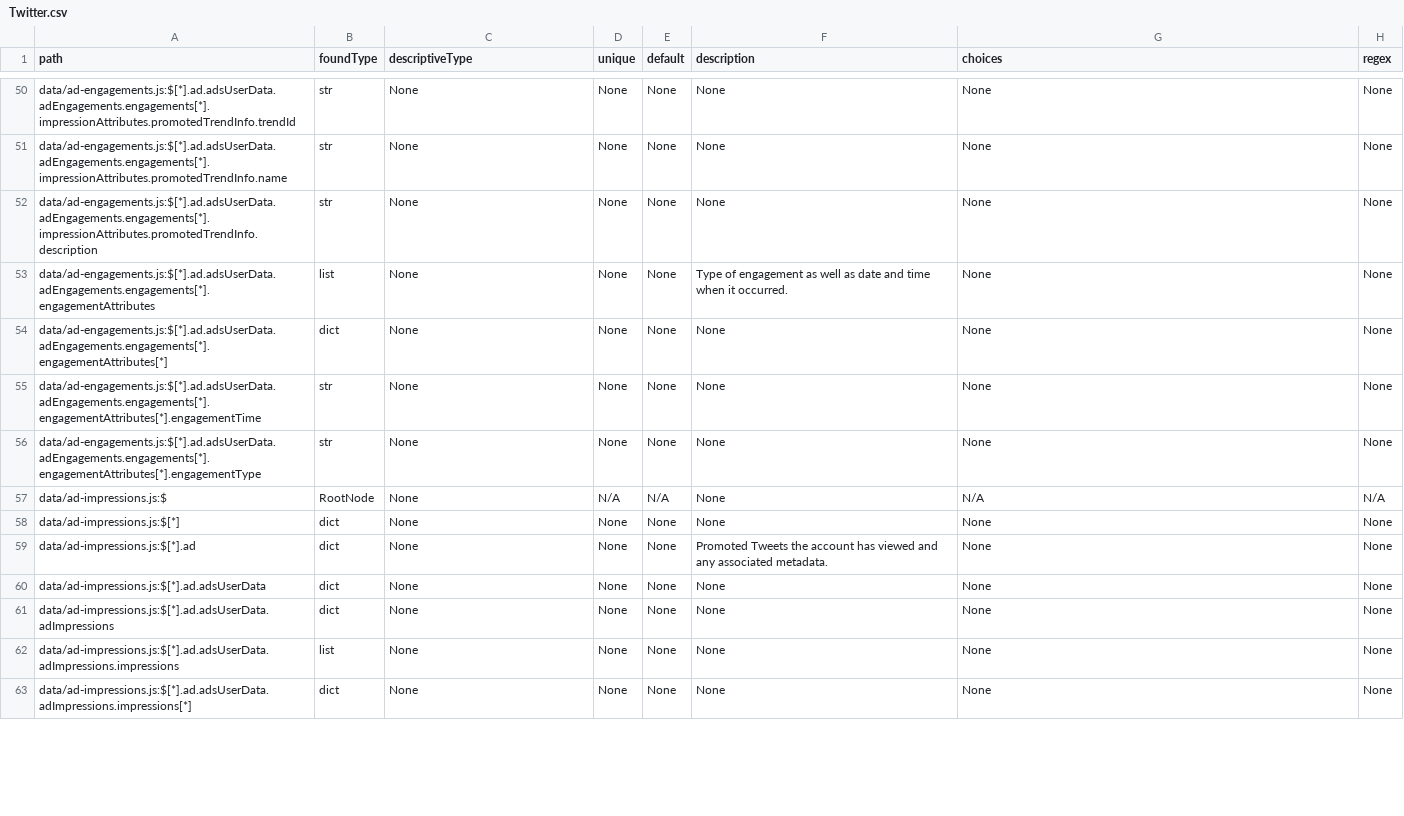
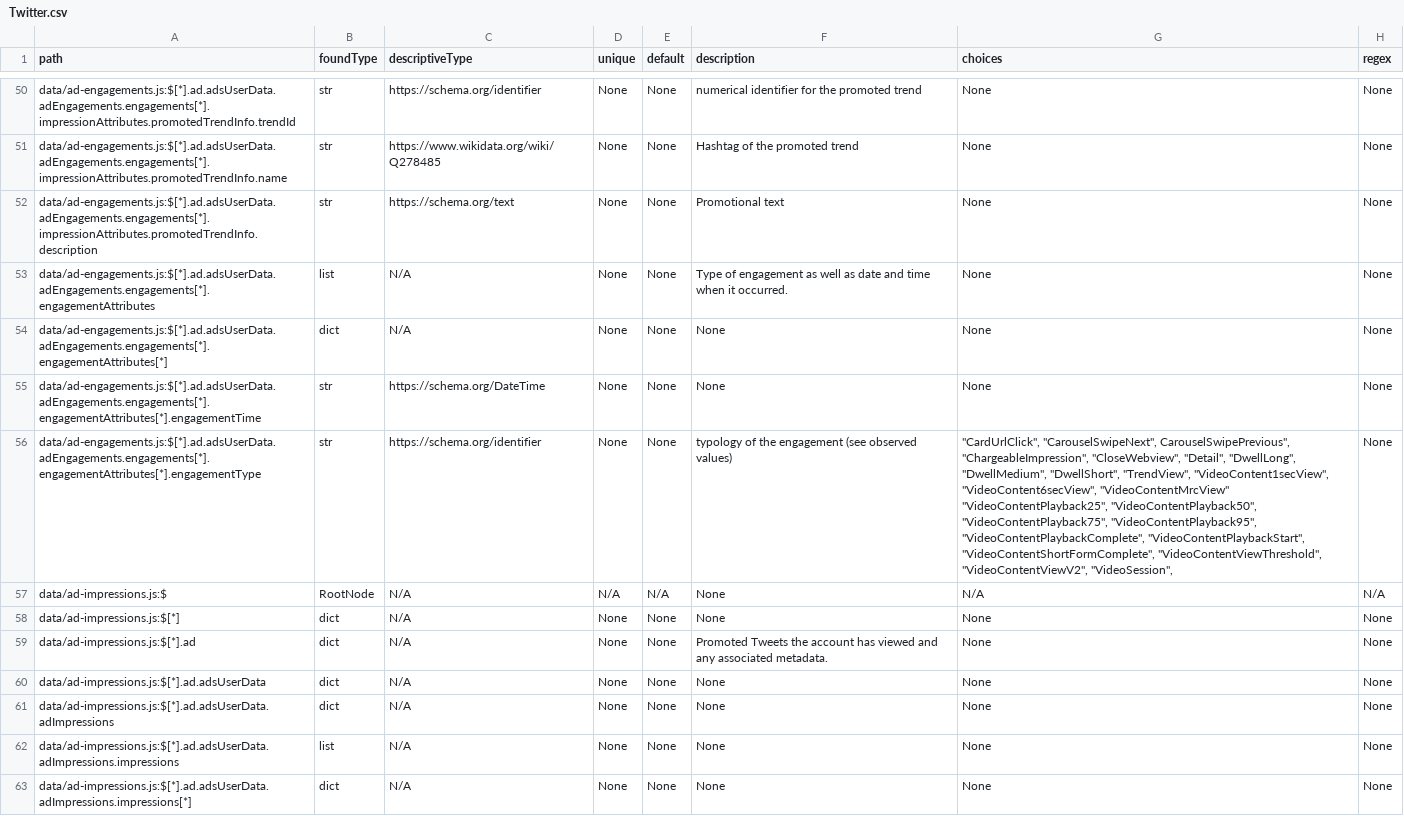
Before and after one commit to hestiaAI/data-catalog, a CSV file: root/entity-specific/Twitter/models/Twitter.csv, drawn as a sheet; only a part is shown, gaps mark what is left out; the diff covers the shown part only; the diff names each change by its address in the sheet, - before the commit and + after, or states it on an @@ line.

Commit message:
Update Twitter.csv
mostly ad-impressions and ad-engagements

```diff
--- a/root/entity-specific/Twitter/models/Twitter.csv
+++ b/root/entity-specific/Twitter/models/Twitter.csv
-C50 (descriptiveType): None
+C50 (descriptiveType): https://schema.org/identifier
-F50 (description): None
+F50 (description): numerical identifier for the promoted trend
-C51 (descriptiveType): None
+C51 (descriptiveType): https://www.wikidata.org/wiki/Q278485
-F51 (description): None
+F51 (description): Hashtag of the promoted trend
-C52 (descriptiveType): None
+C52 (descriptiveType): https://schema.org/text
-F52 (description): None
+F52 (description): Promotional text
-C53:C54 (descriptiveType): None
+C53:C54 (descriptiveType): N/A
-C55 (descriptiveType): None
+C55 (descriptiveType): https://schema.org/DateTime
-C56 (descriptiveType): None
+C56 (descriptiveType): https://schema.org/identifier
-F56 (description): None
+F56 (description): typology of the engagement (see observed values)
-G56 (choices): None
+G56 (choices): "CardUrlClick", "CarouselSwipeNext", CarouselSwipePrevious", "ChargeableImpression", "CloseWebview", "Detail", "DwellLong", "DwellMedium", "DwellShort", "TrendView", "VideoContent1secView", "VideoContent6secView", "VideoContentMrcView" "VideoContentPlayback25", "VideoContentPlayback50", "VideoContentPlayback75", "VideoContentPlayback95", "VideoContentPlaybackComplete", "VideoContentPlaybackStart", "VideoContentShortFormComplete", "VideoContentViewThreshold", "VideoContentViewV2", "VideoSession",
-C57:C63 (descriptiveType): None
+C57:C63 (descriptiveType): N/A
```
Also changed, not shown: 115 edited cells elsewhere in this file.
